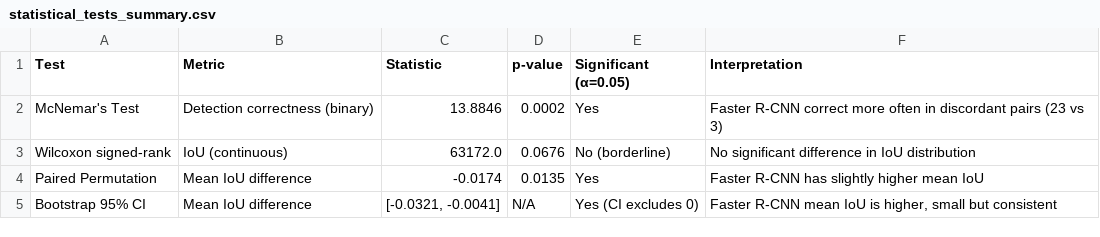
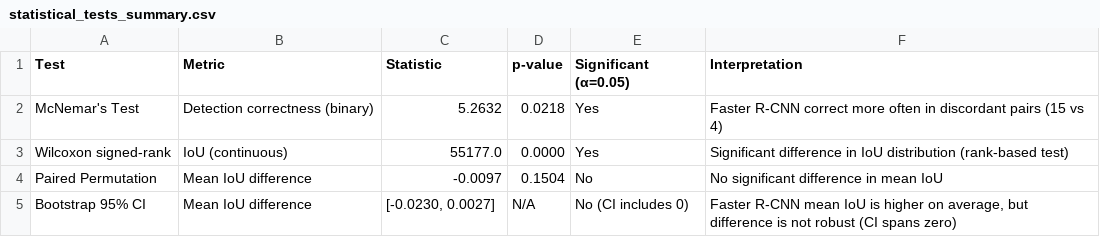
Before and after one commit to javidfarsoft-bot/brain-tumor-detection-comparison, a CSV file: results/tables/statistical_tests_summary.csv, drawn as a sheet.

```diff
--- a/results/tables/statistical_tests_summary.csv
+++ b/results/tables/statistical_tests_summary.csv
@@ -1,5 +1,5 @@
 Test,Metric,Statistic,p-value,Significant (α=0.05),Interpretation
-McNemar's Test,Detection correctness (binary),13.8846,0.0002,Yes,Faster R-CNN correct more often in discordant pairs (23 vs 3)
-Wilcoxon signed-rank,IoU (continuous),63172.0,0.0676,No (borderline),No significant difference in IoU distribution
-Paired Permutation,Mean IoU difference,-0.0174,0.0135,Yes,Faster R-CNN has slightly higher mean IoU
-Bootstrap 95% CI,Mean IoU difference,"[-0.0321, -0.0041]",N/A,Yes (CI excludes 0),"Faster R-CNN mean IoU is higher, small but consistent"
+McNemar's Test,Detection correctness (binary),5.2632,0.0218,Yes,Faster R-CNN correct more often in discordant pairs (15 vs 4)
+Wilcoxon signed-rank,IoU (continuous),55177.0,0.0000,Yes,Significant difference in IoU distribution (rank-based test)
+Paired Permutation,Mean IoU difference,-0.0097,0.1504,No,No significant difference in mean IoU
+Bootstrap 95% CI,Mean IoU difference,"[-0.0230, 0.0027]",N/A,No (CI includes 0),"Faster R-CNN mean IoU is higher on average, but difference is not robust (CI spans zero)"
```
Also changed, not shown: results/tables/phase5_full_comparison.csv, results/tables/robustness_degradation.csv, 8 other files.
